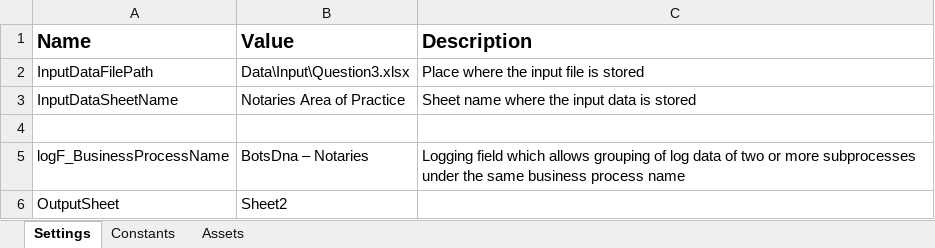
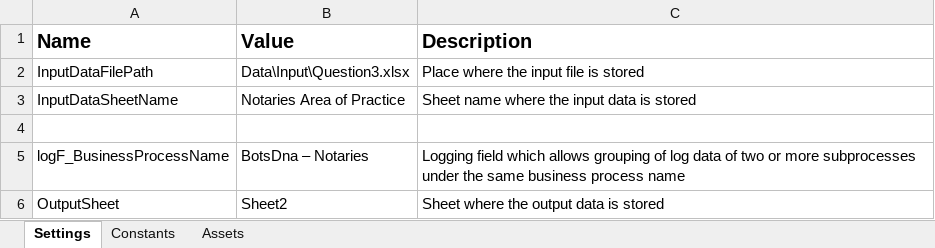
Before and after one commit to TheGrowthHackersNovigo/Shireen_Day11_Assignment3, an Excel workbook: Data/Config.xlsx, sheet Settings, drawn as a sheet; values as stored, in another font and other column widths than the file's, no borders; the diff names each change by its address in the sheet, - before the commit and + after, or states it on an @@ line.

```diff
--- a/Data/Config.xlsx (sheet Settings)
+++ b/Data/Config.xlsx (sheet Settings)
-C6 (Description): (empty)
+C6 (Description): Sheet where the output data is stored
```
Also changed, not shown: sheet Constants, 12 other files.
